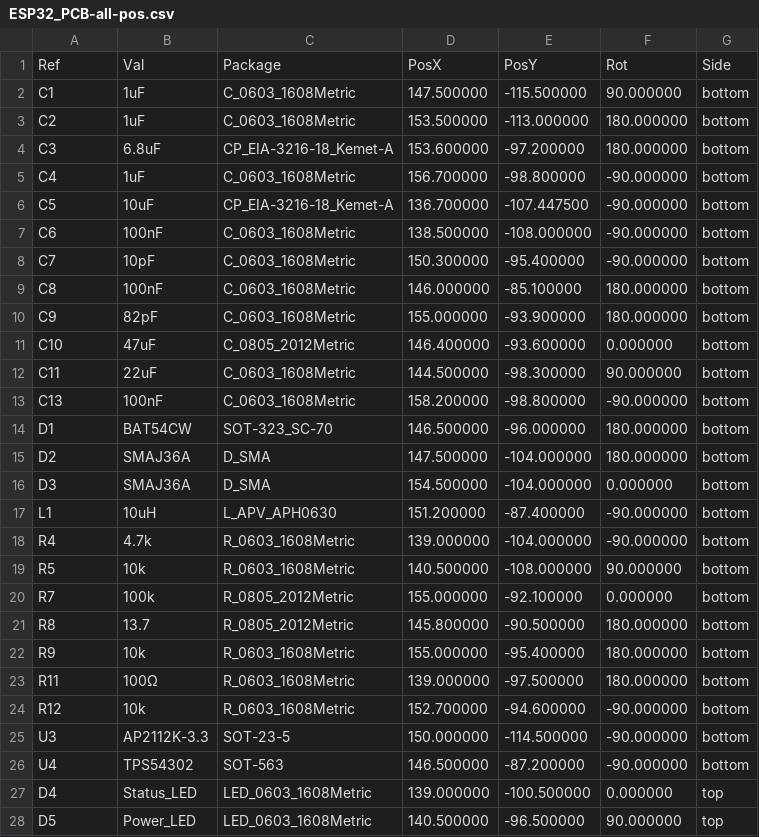
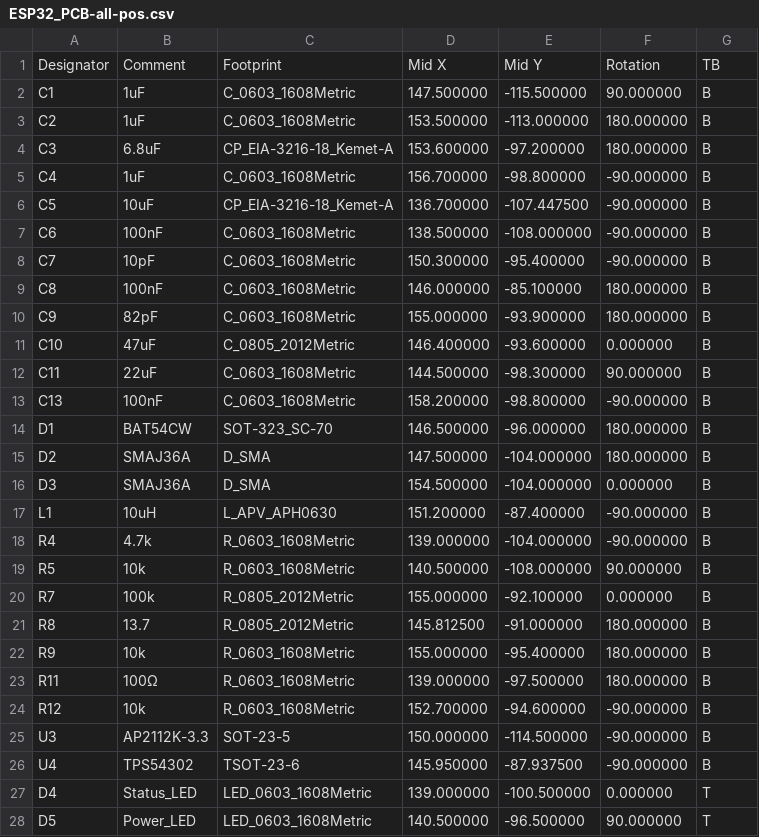
Before and after one commit to buttonbugs/Stuffed-Crust, a CSV file: ESP32_PCB/ESP32_PCB-all-pos.csv, drawn as a sheet; only a part is shown; the diff covers the shown part only.

```diff
--- a/ESP32_PCB/ESP32_PCB-all-pos.csv
+++ b/ESP32_PCB/ESP32_PCB-all-pos.csv
@@ -1,28 +1,28 @@
-Ref,Val,Package,PosX,PosY,Rot,Side
-"C1","1uF","C_0603_1608Metric",147.500000,-115.500000,90.000000,bottom
-"C2","1uF","C_0603_1608Metric",153.500000,-113.000000,180.000000,bottom
-"C3","6.8uF","CP_EIA-3216-18_Kemet-A",153.600000,-97.200000,180.000000,bottom
-"C4","1uF","C_0603_1608Metric",156.700000,-98.800000,-90.000000,bottom
-"C5","10uF","CP_EIA-3216-18_Kemet-A",136.700000,-107.447500,-90.000000,bottom
-"C6","100nF","C_0603_1608Metric",138.500000,-108.000000,-90.000000,bottom
-"C7","10pF","C_0603_1608Metric",150.300000,-95.400000,-90.000000,bottom
-"C8","100nF","C_0603_1608Metric",146.000000,-85.100000,180.000000,bottom
-"C9","82pF","C_0603_1608Metric",155.000000,-93.900000,180.000000,bottom
-"C10","47uF","C_0805_2012Metric",146.400000,-93.600000,0.000000,bottom
-"C11","22uF","C_0603_1608Metric",144.500000,-98.300000,90.000000,bottom
-"C13","100nF","C_0603_1608Metric",158.200000,-98.800000,-90.000000,bottom
-"D1","BAT54CW","SOT-323_SC-70",146.500000,-96.000000,180.000000,bottom
-"D2","SMAJ36A","D_SMA",147.500000,-104.000000,180.000000,bottom
-"D3","SMAJ36A","D_SMA",154.500000,-104.000000,0.000000,bottom
-"L1","10uH","L_APV_APH0630",151.200000,-87.400000,-90.000000,bottom
-"R4","4.7k","R_0603_1608Metric",139.000000,-104.000000,-90.000000,bottom
-"R5","10k","R_0603_1608Metric",140.500000,-108.000000,90.000000,bottom
-"R7","100k","R_0805_2012Metric",155.000000,-92.100000,0.000000,bottom
-"R8","13.7","R_0805_2012Metric",145.800000,-90.500000,180.000000,bottom
-"R9","10k","R_0603_1608Metric",155.000000,-95.400000,180.000000,bottom
-"R11","100Ω","R_0603_1608Metric",139.000000,-97.500000,180.000000,bottom
-"R12","10k","R_0603_1608Metric",152.700000,-94.600000,-90.000000,bottom
-"U3","AP2112K-3.3","SOT-23-5",150.000000,-114.500000,-90.000000,bottom
-"U4","TPS54302","SOT-563",146.500000,-87.200000,-90.000000,bottom
-"D4","Status_LED","LED_0603_1608Metric",139.000000,-100.500000,0.000000,top
-"D5","Power_LED","LED_0603_1608Metric",140.500000,-96.500000,90.000000,top
+Designator,Comment,Footprint,Mid X,Mid Y,Rotation,TB
+"C1","1uF","C_0603_1608Metric",147.500000,-115.500000,90.000000,B
+"C2","1uF","C_0603_1608Metric",153.500000,-113.000000,180.000000,B
+"C3","6.8uF","CP_EIA-3216-18_Kemet-A",153.600000,-97.200000,180.000000,B
+"C4","1uF","C_0603_1608Metric",156.700000,-98.800000,-90.000000,B
+"C5","10uF","CP_EIA-3216-18_Kemet-A",136.700000,-107.447500,-90.000000,B
+"C6","100nF","C_0603_1608Metric",138.500000,-108.000000,-90.000000,B
+"C7","10pF","C_0603_1608Metric",150.300000,-95.400000,-90.000000,B
+"C8","100nF","C_0603_1608Metric",146.000000,-85.100000,180.000000,B
+"C9","82pF","C_0603_1608Metric",155.000000,-93.900000,180.000000,B
+"C10","47uF","C_0805_2012Metric",146.400000,-93.600000,0.000000,B
+"C11","22uF","C_0603_1608Metric",144.500000,-98.300000,90.000000,B
+"C13","100nF","C_0603_1608Metric",158.200000,-98.800000,-90.000000,B
+"D1","BAT54CW","SOT-323_SC-70",146.500000,-96.000000,180.000000,B
+"D2","SMAJ36A","D_SMA",147.500000,-104.000000,180.000000,B
+"D3","SMAJ36A","D_SMA",154.500000,-104.000000,0.000000,B
+"L1","10uH","L_APV_APH0630",151.200000,-87.400000,-90.000000,B
+"R4","4.7k","R_0603_1608Metric",139.000000,-104.000000,-90.000000,B
+"R5","10k","R_0603_1608Metric",140.500000,-108.000000,90.000000,B
+"R7","100k","R_0805_2012Metric",155.000000,-92.100000,0.000000,B
+"R8","13.7","R_0805_2012Metric",145.812500,-91.000000,180.000000,B
+"R9","10k","R_0603_1608Metric",155.000000,-95.400000,180.000000,B
+"R11","100Ω","R_0603_1608Metric",139.000000,-97.500000,180.000000,B
+"R12","10k","R_0603_1608Metric",152.700000,-94.600000,-90.000000,B
+"U3","AP2112K-3.3","SOT-23-5",150.000000,-114.500000,-90.000000,B
+"U4","TPS54302","TSOT-23-6",145.950000,-87.937500,-90.000000,B
+"D4","Status_LED","LED_0603_1608Metric",139.000000,-100.500000,0.000000,T
+"D5","Power_LED","LED_0603_1608Metric",140.500000,-96.500000,90.000000,T
```
Also changed, not shown: 12 edited cells elsewhere in this file, ESP32_PCB/ESP32_PCB.csv, 13 other files.
